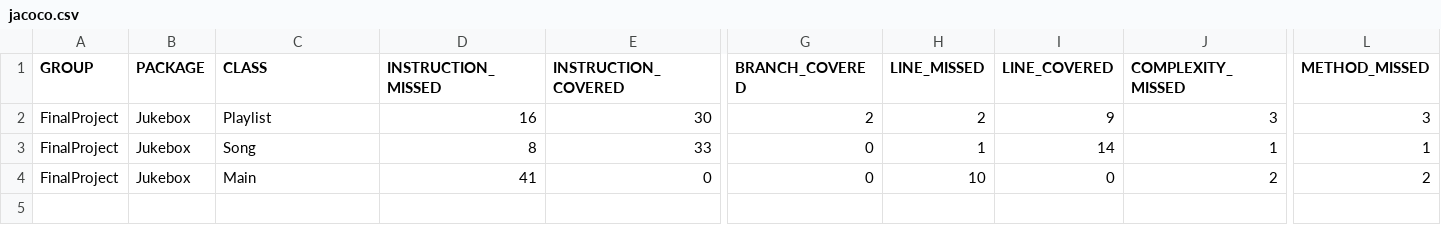
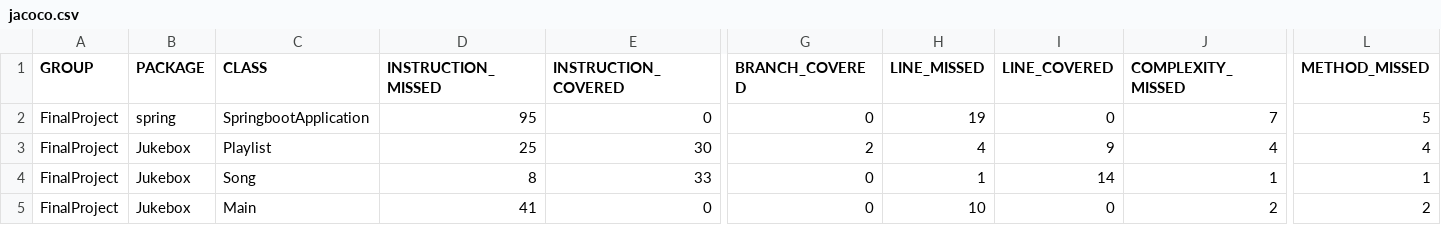
Before and after one commit to euanhutcheson1999/FinalProject, a CSV file: target/site/jacoco/jacoco.csv, drawn as a sheet; only a part is shown, gaps mark what is left out; addresses are those after the commit; rows hold the shown columns only; the diff names each change by its address in the sheet, - before the commit and + after, or states it on an @@ line.

```diff
--- a/target/site/jacoco/jacoco.csv
+++ b/target/site/jacoco/jacoco.csv
+row 2: FinalProject | spring | SpringbootApplication | 95 | 0 | 0 | 19 | 0 | 7 | 5
-D3 (INSTRUCTION_MISSED): 16
+D3 (INSTRUCTION_MISSED): 25
-H3 (LINE_MISSED): 2
+H3 (LINE_MISSED): 4
-J3 (COMPLEXITY_MISSED): 3
+J3 (COMPLEXITY_MISSED): 4
-L3 (METHOD_MISSED): 3
+L3 (METHOD_MISSED): 4
```
Also changed, not shown: 31 other files.
